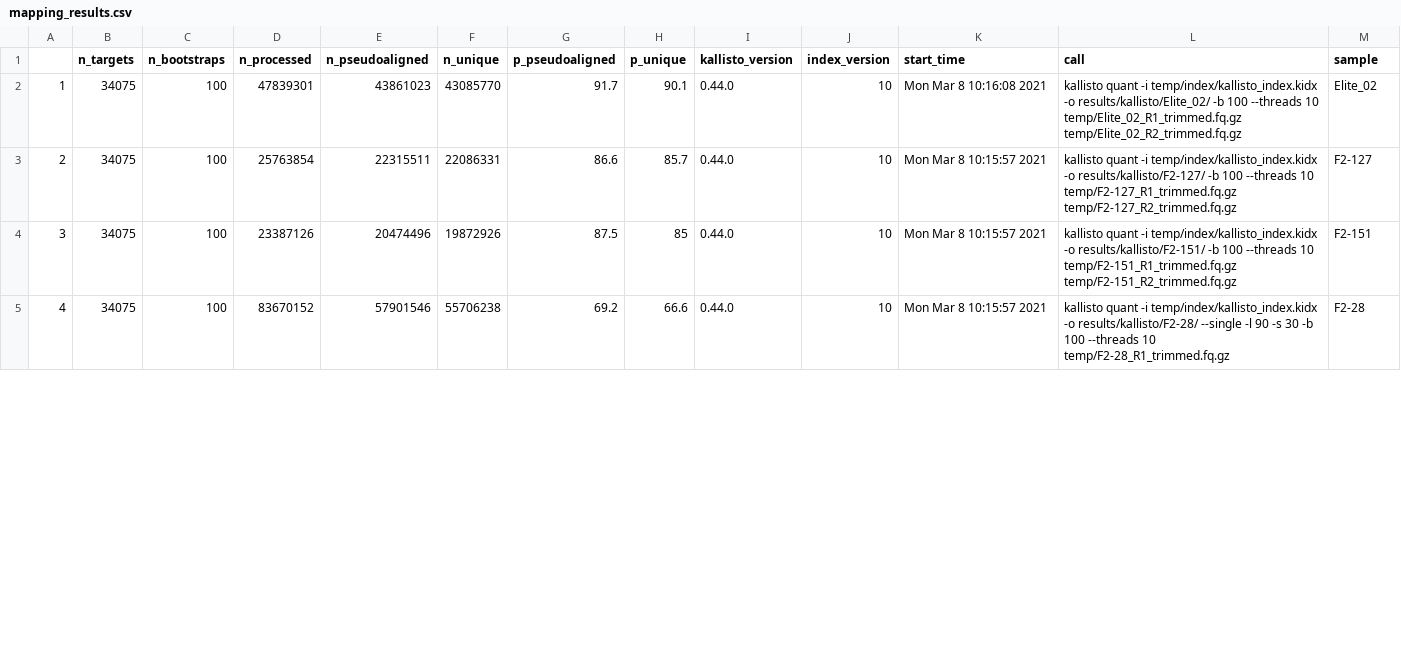
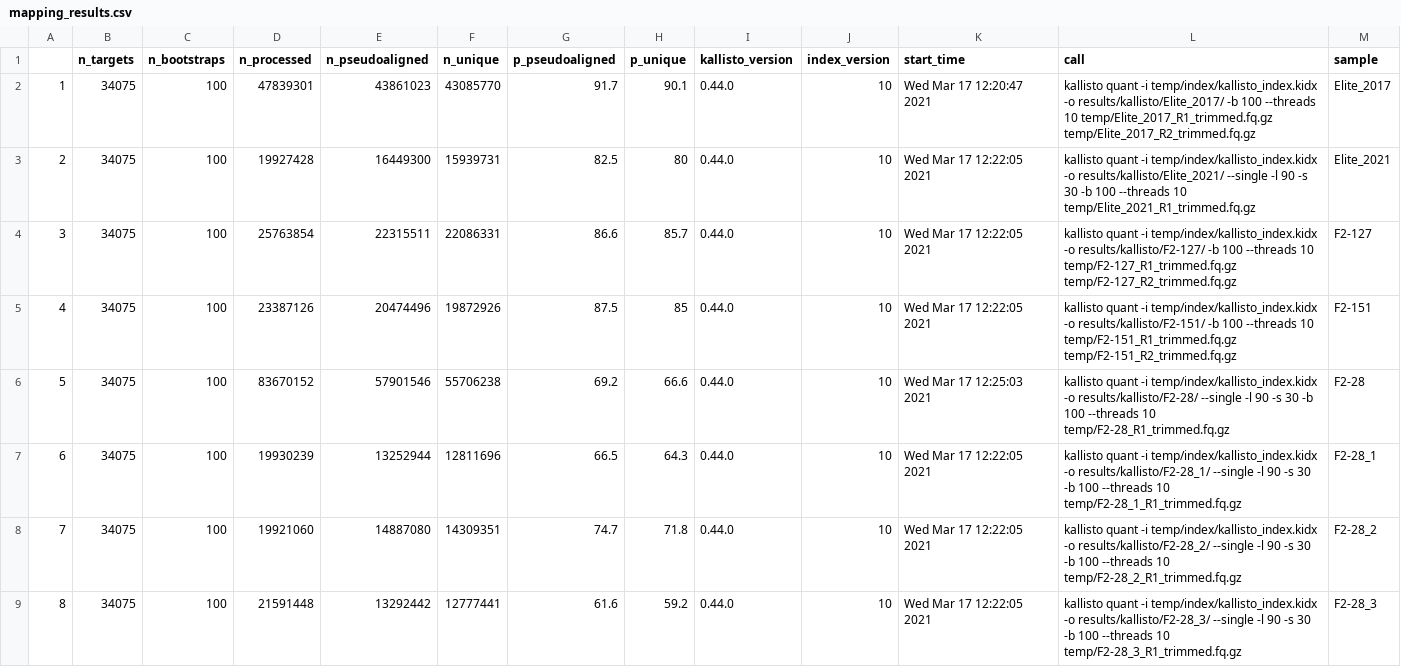
Before and after one commit to BleekerLab/genetic_requirements, a CSV file: Supplemental_data_RNA-seq/mapping_results.csv, drawn as a sheet; only a part is shown; addresses are those after the commit; the diff covers the shown part only; the diff names each change by its address in the sheet, - before the commit and + after, or states it on an @@ line.

```diff
--- a/Supplemental_data_RNA-seq/mapping_results.csv
+++ b/Supplemental_data_RNA-seq/mapping_results.csv
-K2 (start_time): Mon Mar 8 10:16:08 2021
+K2 (start_time): Wed Mar 17 12:20:47 2021
-L2 (call): …temp/index/kallisto_index.kidx -o results/kallisto/Elite_02/ -b 100 --threads 10 temp/Elite_02_R1_trimmed.fq.gz temp/Elite_02_R2_trimmed.fq.gz
+L2 (call): …temp/index/kallisto_index.kidx -o results/kallisto/Elite_2017/ -b 100 --threads 10 temp/Elite_2017_R1_trimmed.fq.gz temp/Elite_2017_R2_trimmed.fq.gz
-M2 (sample): Elite_02
+M2 (sample): Elite_2017
+row 3: 2 | 34075 | 100 | 19927428 | 16449300 | 15939731 | 82.5 | 80 | 0.44.0 | 10 | Wed Mar 17 12:22:05 2021 | kallisto quant -i temp/index/kallisto_index.kidx -o results/kallisto/Elite_2021/ --single -l 90 -s 30 -b 100 --threads 10 temp/Elite_2021_R1_trimmed.fq.gz | Elite_2021
@@ column A renumbered from row 4 down @@
-K4:K5 (start_time): Mon Mar 8 10:15:57 2021
+K4:K5 (start_time): Wed Mar 17 12:22:05 2021
-K6 (start_time): Mon Mar 8 10:15:57 2021
+K6 (start_time): Wed Mar 17 12:25:03 2021
+row 7: 6 | 34075 | 100 | 19930239 | 13252944 | 12811696 | 66.5 | 64.3 | 0.44.0 | 10 | Wed Mar 17 12:22:05 2021 | kallisto quant -i temp/index/kallisto_index.kidx -o results/kallisto/F2-28_1/ --single -l 90 -s 30 -b 100 --threads 10 temp/F2-28_1_R1_trimmed.fq.gz | F2-28_1
+row 8: 7 | 34075 | 100 | 19921060 | 14887080 | 14309351 | 74.7 | 71.8 | 0.44.0 | 10 | Wed Mar 17 12:22:05 2021 | kallisto quant -i temp/index/kallisto_index.kidx -o results/kallisto/F2-28_2/ --single -l 90 -s 30 -b 100 --threads 10 temp/F2-28_2_R1_trimmed.fq.gz | F2-28_2
+row 9: 8 | 34075 | 100 | 21591448 | 13292442 | 12777441 | 61.6 | 59.2 | 0.44.0 | 10 | Wed Mar 17 12:22:05 2021 | kallisto quant -i temp/index/kallisto_index.kidx -o results/kallisto/F2-28_3/ --single -l 90 -s 30 -b 100 --threads 10 temp/F2-28_3_R1_trimmed.fq.gz | F2-28_3
```
Also changed, not shown: 2 added rows and 7 edited cells elsewhere in this file, 2 other files.
